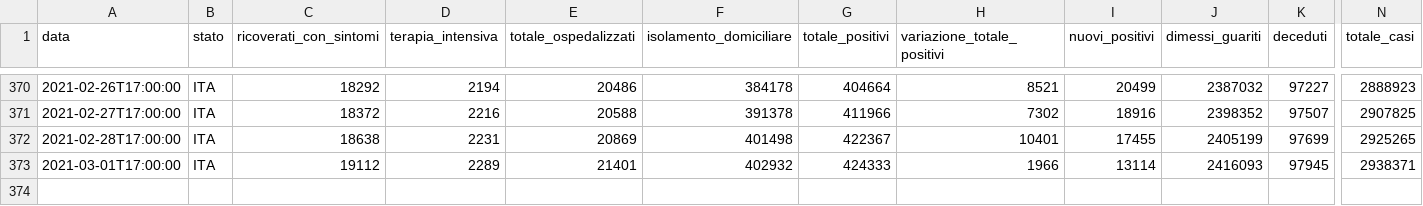
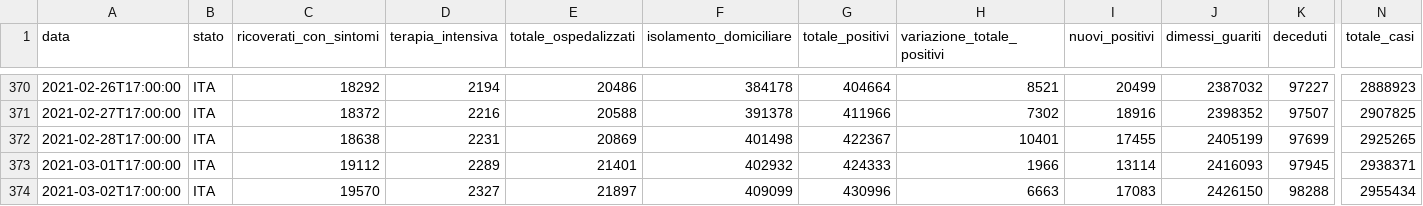
Before and after one commit to mattebit/covid19-Italy-stats, a CSV file: dpc-covid19-ita-andamento-nazionale.csv, drawn as a sheet; only a part is shown, gaps mark what is left out; rows hold the shown columns only; the diff names each change by its address in the sheet, - before the commit and + after, or states it on an @@ line.

Commit message:
Auto new data gather and graphs update

```diff
--- a/dpc-covid19-ita-andamento-nazionale.csv
+++ b/dpc-covid19-ita-andamento-nazionale.csv
+row 374: 2021-03-02T17:00:00 | ITA | 19570 | 2327 | 21897 | 409099 | 430996 | 6663 | 17083 | 2426150 | 98288 | 2955434
```
Also changed, not shown: 19 other files.
